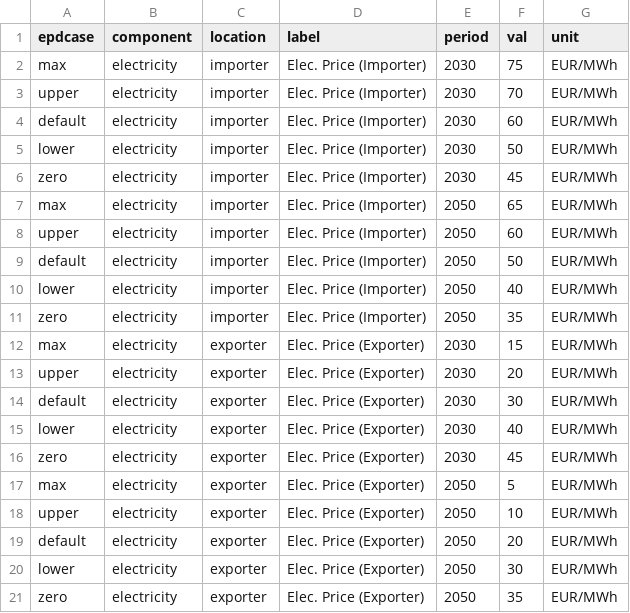
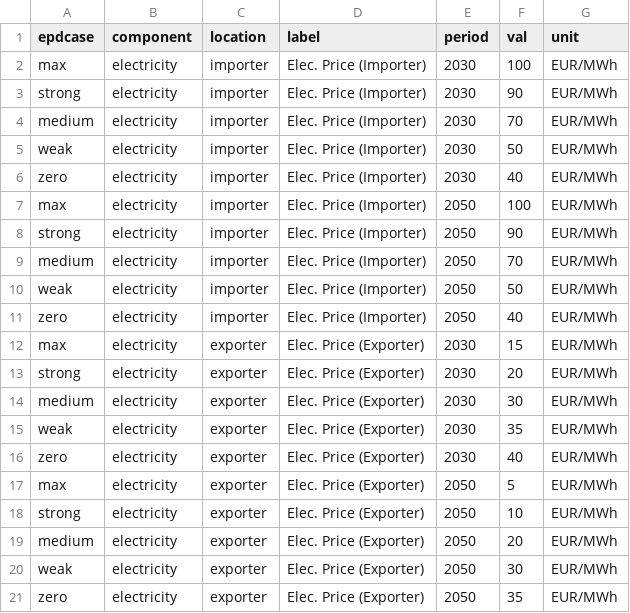
Before and after one commit to PhilippVerpoort/green-value-chains, a CSV file: data/elec_prices.csv, drawn as a sheet.

Commit message:
Updated elec prices and Fig. 1 layout.

```diff
--- a/data/elec_prices.csv
+++ b/data/elec_prices.csv
@@ -1,21 +1,21 @@
 epdcase,component,location,label,period,val,unit
-max,electricity,importer,Elec. Price (Importer),2030,75,EUR/MWh
-upper,electricity,importer,Elec. Price (Importer),2030,70,EUR/MWh
-default,electricity,importer,Elec. Price (Importer),2030,60,EUR/MWh
-lower,electricity,importer,Elec. Price (Importer),2030,50,EUR/MWh
-zero,electricity,importer,Elec. Price (Importer),2030,45,EUR/MWh
-max,electricity,importer,Elec. Price (Importer),2050,65,EUR/MWh
-upper,electricity,importer,Elec. Price (Importer),2050,60,EUR/MWh
-default,electricity,importer,Elec. Price (Importer),2050,50,EUR/MWh
-lower,electricity,importer,Elec. Price (Importer),2050,40,EUR/MWh
-zero,electricity,importer,Elec. Price (Importer),2050,35,EUR/MWh
+max,electricity,importer,Elec. Price (Importer),2030,100,EUR/MWh
+strong,electricity,importer,Elec. Price (Importer),2030,90,EUR/MWh
+medium,electricity,importer,Elec. Price (Importer),2030,70,EUR/MWh
+weak,electricity,importer,Elec. Price (Importer),2030,50,EUR/MWh
+zero,electricity,importer,Elec. Price (Importer),2030,40,EUR/MWh
+max,electricity,importer,Elec. Price (Importer),2050,100,EUR/MWh
+strong,electricity,importer,Elec. Price (Importer),2050,90,EUR/MWh
+medium,electricity,importer,Elec. Price (Importer),2050,70,EUR/MWh
+weak,electricity,importer,Elec. Price (Importer),2050,50,EUR/MWh
+zero,electricity,importer,Elec. Price (Importer),2050,40,EUR/MWh
 max,electricity,exporter,Elec. Price (Exporter),2030,15,EUR/MWh
-upper,electricity,exporter,Elec. Price (Exporter),2030,20,EUR/MWh
-default,electricity,exporter,Elec. Price (Exporter),2030,30,EUR/MWh
-lower,electricity,exporter,Elec. Price (Exporter),2030,40,EUR/MWh
-zero,electricity,exporter,Elec. Price (Exporter),2030,45,EUR/MWh
+strong,electricity,exporter,Elec. Price (Exporter),2030,20,EUR/MWh
+medium,electricity,exporter,Elec. Price (Exporter),2030,30,EUR/MWh
+weak,electricity,exporter,Elec. Price (Exporter),2030,35,EUR/MWh
+zero,electricity,exporter,Elec. Price (Exporter),2030,40,EUR/MWh
 max,electricity,exporter,Elec. Price (Exporter),2050,5,EUR/MWh
-upper,electricity,exporter,Elec. Price (Exporter),2050,10,EUR/MWh
-default,electricity,exporter,Elec. Price (Exporter),2050,20,EUR/MWh
-lower,electricity,exporter,Elec. Price (Exporter),2050,30,EUR/MWh
+strong,electricity,exporter,Elec. Price (Exporter),2050,10,EUR/MWh
+medium,electricity,exporter,Elec. Price (Exporter),2050,20,EUR/MWh
+weak,electricity,exporter,Elec. Price (Exporter),2050,30,EUR/MWh
 zero,electricity,exporter,Elec. Price (Exporter),2050,35,EUR/MWh
```
Also changed, not shown: 6 other files.
